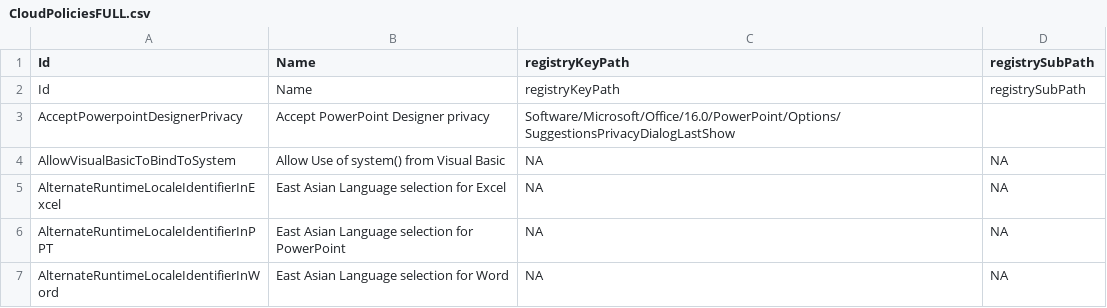
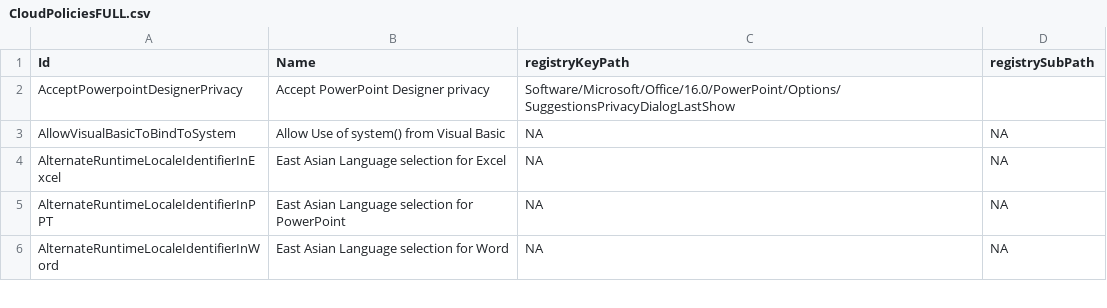
Before and after one commit to get-itips/cpresult, a CSV file: CloudPoliciesFULL.csv, drawn as a sheet; only a part is shown.

Commit message:
Remove duplicate header from CloudPoliciesFULL.csv
Removed duplicate header row from CloudPoliciesFULL.csv

```diff
--- a/CloudPoliciesFULL.csv
+++ b/CloudPoliciesFULL.csv
@@ -1,3 +1,2 @@
 Id,Name,registryKeyPath,registrySubPath
-Id,Name,registryKeyPath,registrySubPath
 AcceptPowerpointDesignerPrivacy,Accept PowerPoint Designer privacy,Software/Microsoft/Office/16.0/PowerPoint/Options/SuggestionsPrivacyDialogLastShow,
```
